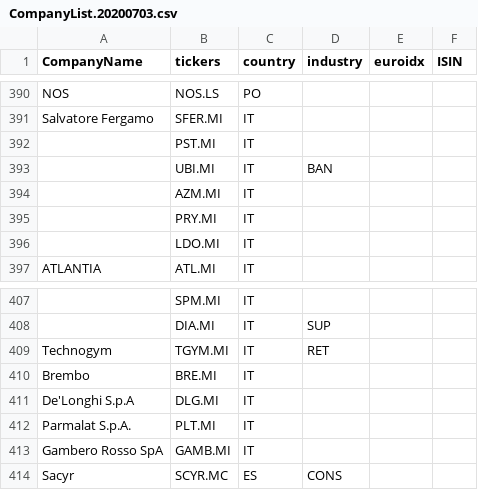
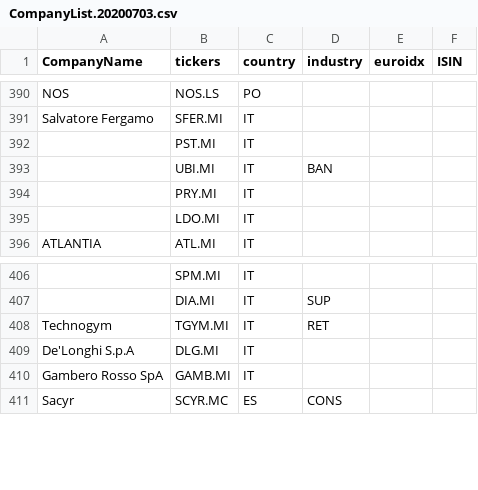
Before and after one commit to gabifoix/StockSystems, a CSV file: CompanyList.20200703.csv, drawn as a sheet; only a part is shown, gaps mark what is left out; the diff names each change by its address in the sheet, - before the commit and + after, or states it on an @@ line.

```diff
--- a/CompanyList.20200703.csv
+++ b/CompanyList.20200703.csv
-row 394:  | AZM.MI | IT
-row 410: Brembo | BRE.MI | IT
-row 412: Parmalat S.p.A. | PLT.MI | IT
```
Also changed, not shown: 3 other files.
